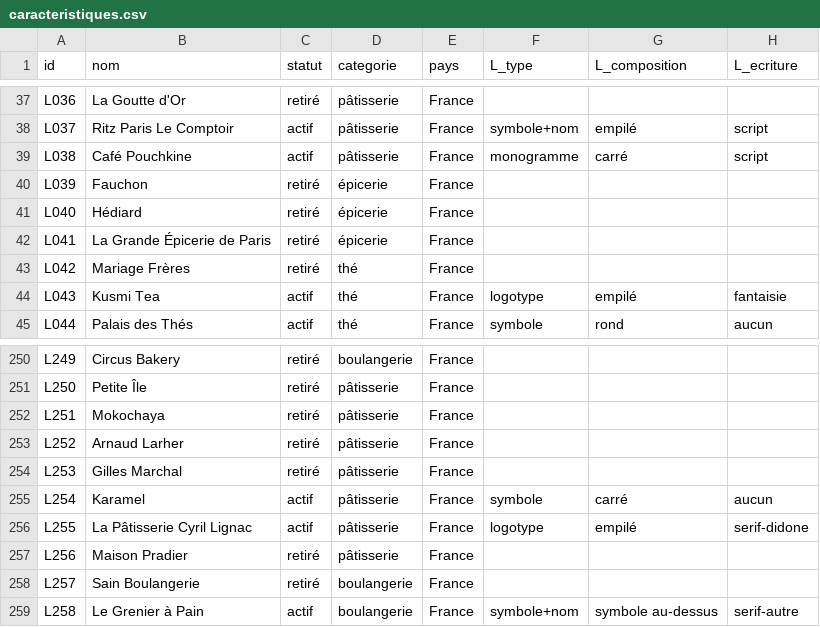
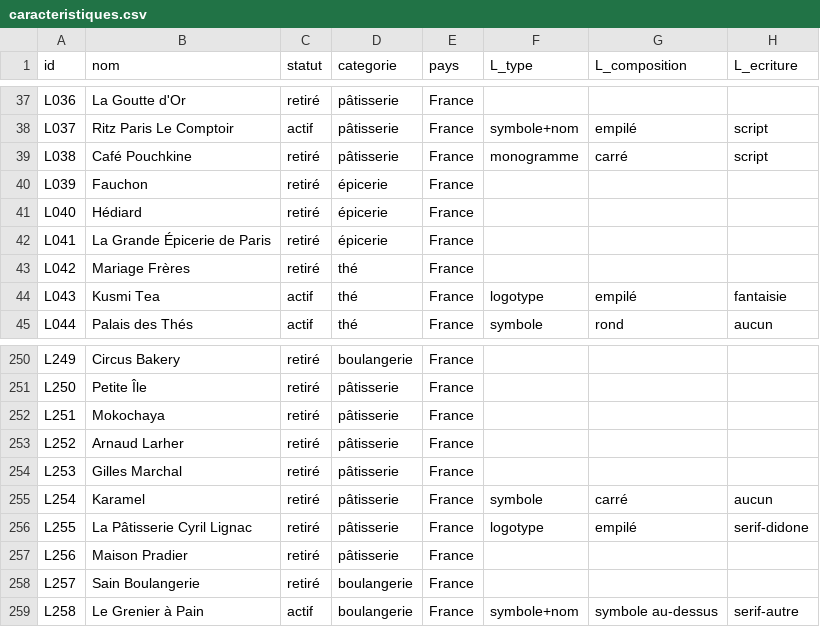
Before and after one commit to Madame-Cho/site-madamecho, a CSV file: atelier-logo/caracteristiques.csv, drawn as a sheet; only a part is shown, gaps mark what is left out; the diff names each change by its address in the sheet, - before the commit and + after, or states it on an @@ line.

```diff
--- a/atelier-logo/caracteristiques.csv
+++ b/atelier-logo/caracteristiques.csv
-C39 (statut): actif
+C39 (statut): retiré
-C255:C256 (statut): actif
+C255:C256 (statut): retiré
```
Also changed, not shown: atelier-logo/corpus.csv, 6 other files.
